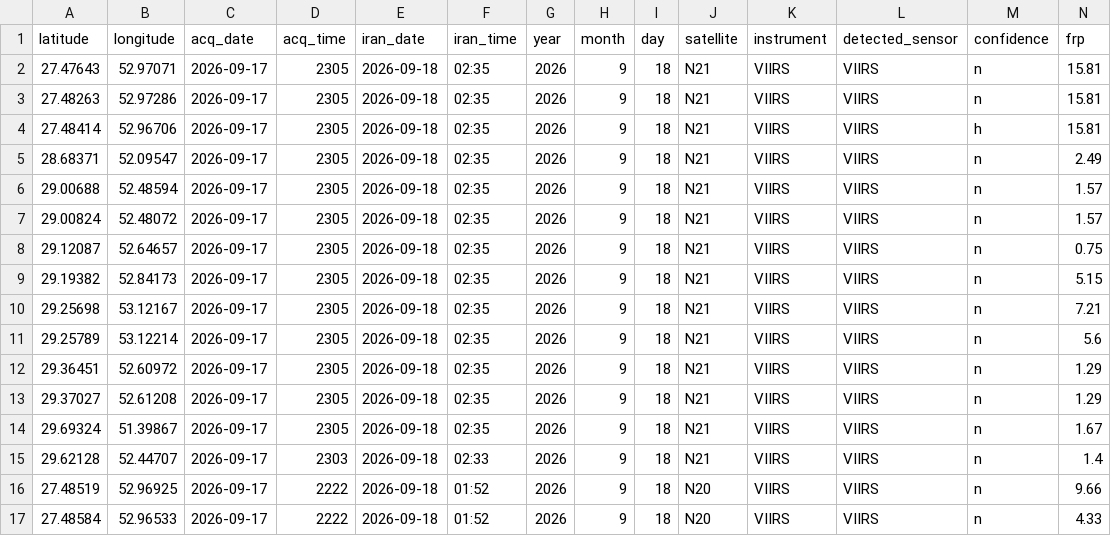
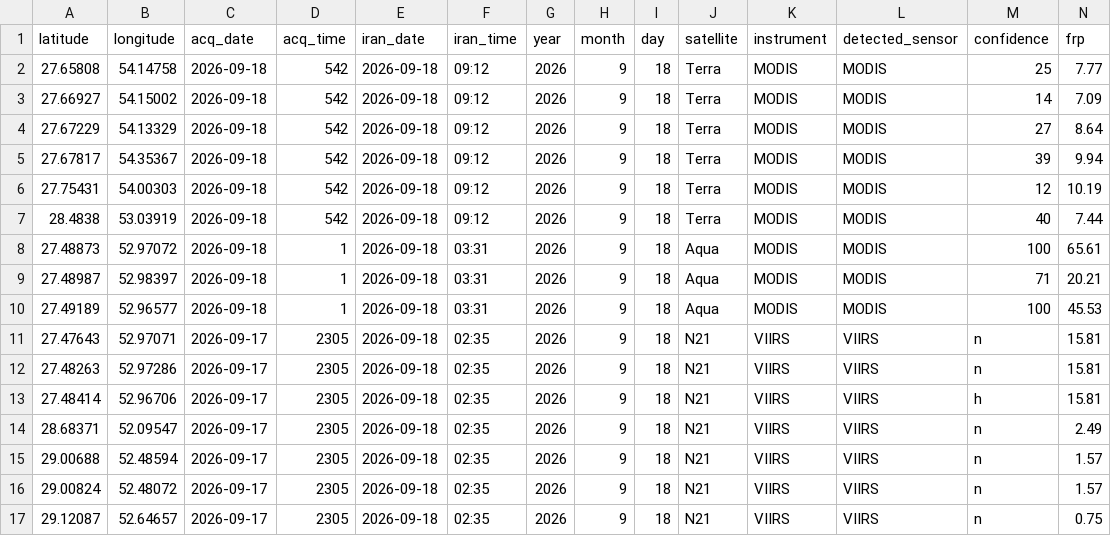
Before and after one commit to hashempoorsadegh214-prog/FARS-FIRE-SENTINEL, a CSV file: archive/2026-09-18.csv, drawn as a sheet; only a part is shown; the shorter side is filled out with more unchanged rows; rows hold the shown columns only; the diff names each change by its address in the sheet, - before the commit and + after, or states it on an @@ line.

```diff
--- a/archive/2026-09-18.csv
+++ b/archive/2026-09-18.csv
+row 2: 27.65808 | 54.14758 | 2026-09-18 | 542 | 2026-09-18 | 09:12 | 2026 | 9 | 18 | Terra | MODIS | MODIS | 25 | 7.77
+row 3: 27.66927 | 54.15002 | 2026-09-18 | 542 | 2026-09-18 | 09:12 | 2026 | 9 | 18 | Terra | MODIS | MODIS | 14 | 7.09
+row 4: 27.67229 | 54.13329 | 2026-09-18 | 542 | 2026-09-18 | 09:12 | 2026 | 9 | 18 | Terra | MODIS | MODIS | 27 | 8.64
+row 5: 27.67817 | 54.35367 | 2026-09-18 | 542 | 2026-09-18 | 09:12 | 2026 | 9 | 18 | Terra | MODIS | MODIS | 39 | 9.94
+row 6: 27.75431 | 54.00303 | 2026-09-18 | 542 | 2026-09-18 | 09:12 | 2026 | 9 | 18 | Terra | MODIS | MODIS | 12 | 10.19
+row 7: 28.4838 | 53.03919 | 2026-09-18 | 542 | 2026-09-18 | 09:12 | 2026 | 9 | 18 | Terra | MODIS | MODIS | 40 | 7.44
+row 8: 27.48873 | 52.97072 | 2026-09-18 | 1 | 2026-09-18 | 03:31 | 2026 | 9 | 18 | Aqua | MODIS | MODIS | 100 | 65.61
+row 9: 27.48987 | 52.98397 | 2026-09-18 | 1 | 2026-09-18 | 03:31 | 2026 | 9 | 18 | Aqua | MODIS | MODIS | 71 | 20.21
+row 10: 27.49189 | 52.96577 | 2026-09-18 | 1 | 2026-09-18 | 03:31 | 2026 | 9 | 18 | Aqua | MODIS | MODIS | 100 | 45.53
```
Also changed, not shown: fires.csv, 2 other files.
